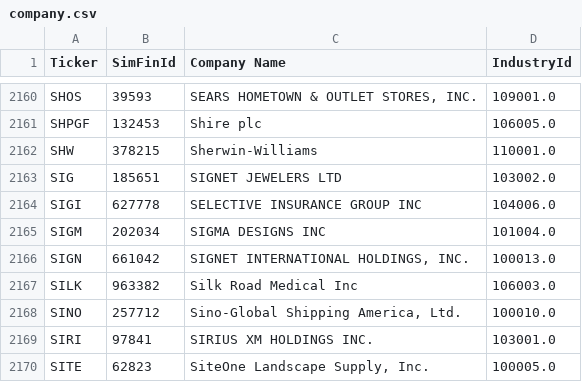
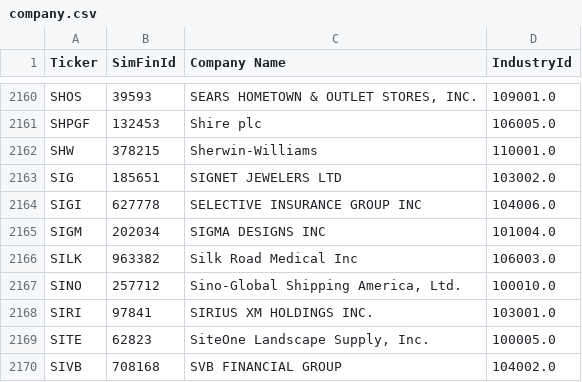
Before and after one commit to gardnmi/valuation-dashboard, a CSV file: data/company.csv, drawn as a sheet; only a part is shown, gaps mark what is left out; the shorter side is filled out with more unchanged rows.

```diff
--- a/data/company.csv
+++ b/data/company.csv
@@ -2165,3 +2165,2 @@ SIGI,627778,SELECTIVE INSURANCE GROUP INC,104006.0
 SIGM,202034,SIGMA DESIGNS INC,101004.0
-SIGN,661042,"SIGNET INTERNATIONAL HOLDINGS, INC.",100013.0
 SILK,963382,Silk Road Medical Inc,106003.0
```
Also changed, not shown: data/general_balance.csv, data/general_cashflow.csv, 6 other files.
